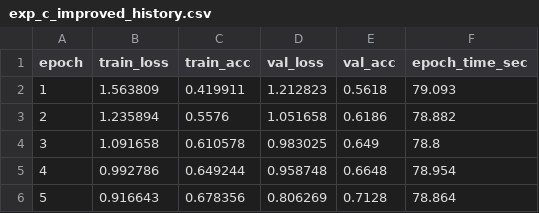
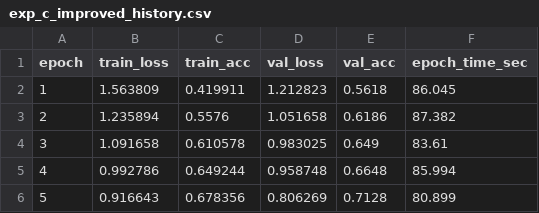
Before and after one commit to shendove666-ai/pytorch-cnn-image-classification, a CSV file: outputs/exp_c_improved_history.csv, drawn as a sheet.

```diff
--- a/outputs/exp_c_improved_history.csv
+++ b/outputs/exp_c_improved_history.csv
@@ -1,6 +1,6 @@
 epoch,train_loss,train_acc,val_loss,val_acc,epoch_time_sec
-1,1.563809,0.419911,1.212823,0.5618,79.093
-2,1.235894,0.5576,1.051658,0.6186,78.882
-3,1.091658,0.610578,0.983025,0.649,78.8
-4,0.992786,0.649244,0.958748,0.6648,78.954
-5,0.916643,0.678356,0.806269,0.7128,78.864
+1,1.563809,0.419911,1.212823,0.5618,86.045
+2,1.235894,0.5576,1.051658,0.6186,87.382
+3,1.091658,0.610578,0.983025,0.649,83.61
+4,0.992786,0.649244,0.958748,0.6648,85.994
+5,0.916643,0.678356,0.806269,0.7128,80.899
```
Also changed, not shown: outputs/exp_a_baseline_history.csv, outputs/exp_b_augmented_history.csv, 1 other file.
